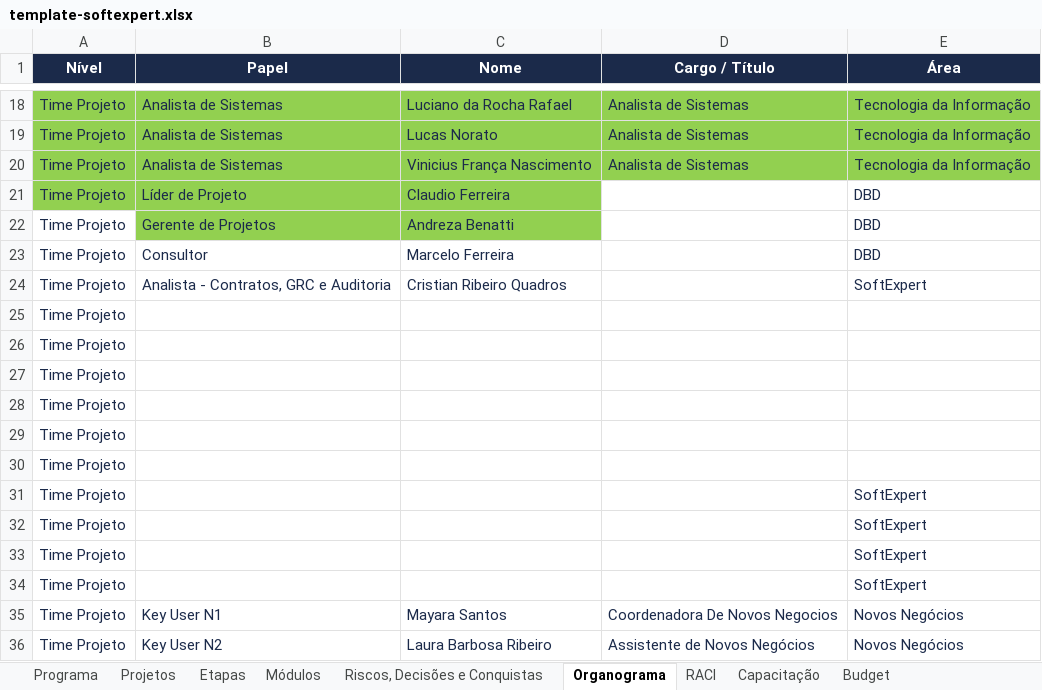
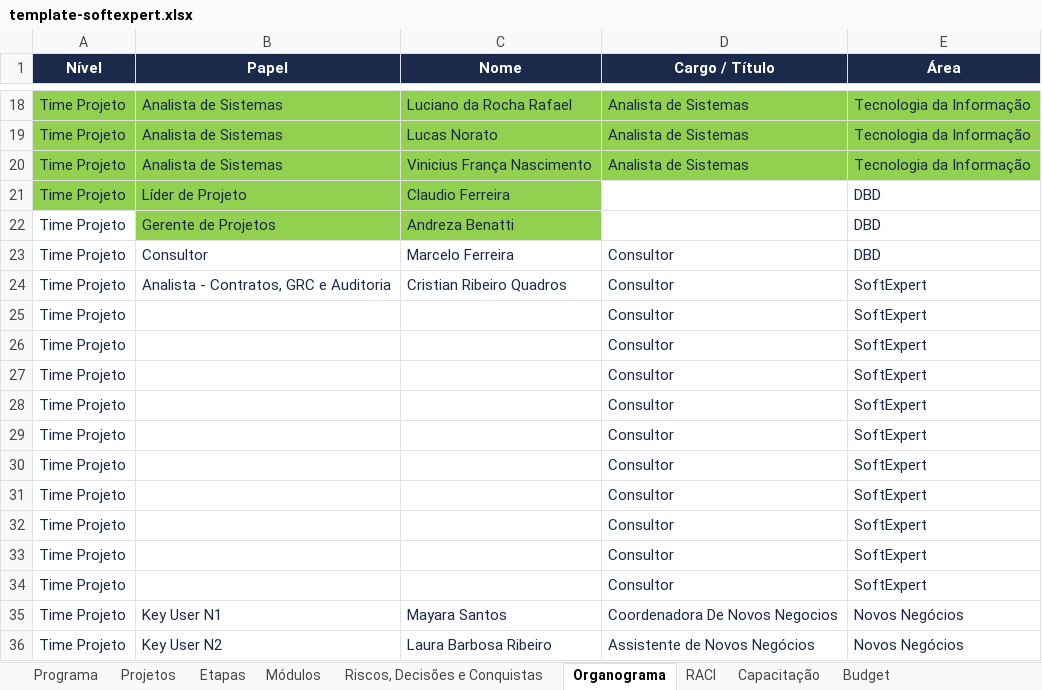
Before and after one commit to Lucas7Fernandes/Softexpert, an Excel workbook: template-softexpert.xlsx, sheet Organograma, drawn as a sheet; only a part is shown, gaps mark what is left out; values as stored, in another font and other column widths than the file's, no borders; removed rows and columns are numbered as before the commit, all else as after; the diff names each change by its address in the sheet, - before the commit and + after, or states it on an @@ line.

Commit message:
Atualização automática da planilha

```diff
--- a/template-softexpert.xlsx (sheet Organograma)
+++ b/template-softexpert.xlsx (sheet Organograma)
-D23:D24 (Cargo / Título): (empty)
+D23:D24 (Cargo / Título): Consultor
-row 25: Time Projeto
-row 26: Time Projeto
-row 27: Time Projeto
-row 28: Time Projeto
-row 29: Time Projeto
-row 30: Time Projeto
-D25:D28 (Cargo / Título): (empty)
+D25:D28 (Cargo / Título): Consultor
+row 29: Time Projeto |  |  | Consultor | SoftExpert
+row 30: Time Projeto |  |  | Consultor | SoftExpert
+row 31: Time Projeto |  |  | Consultor | SoftExpert
+row 32: Time Projeto |  |  | Consultor | SoftExpert
+row 33: Time Projeto |  |  | Consultor | SoftExpert
+row 34: Time Projeto |  |  | Consultor | SoftExpert
```
